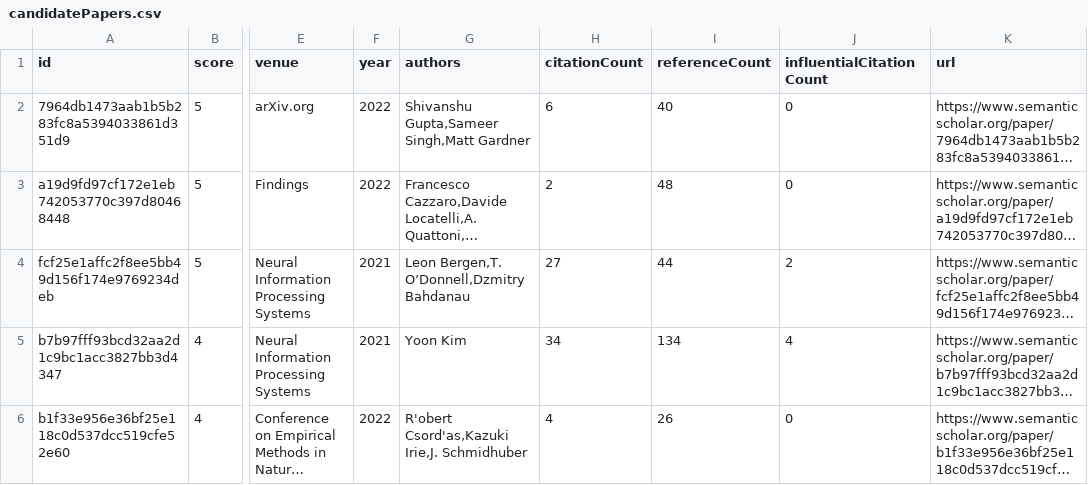
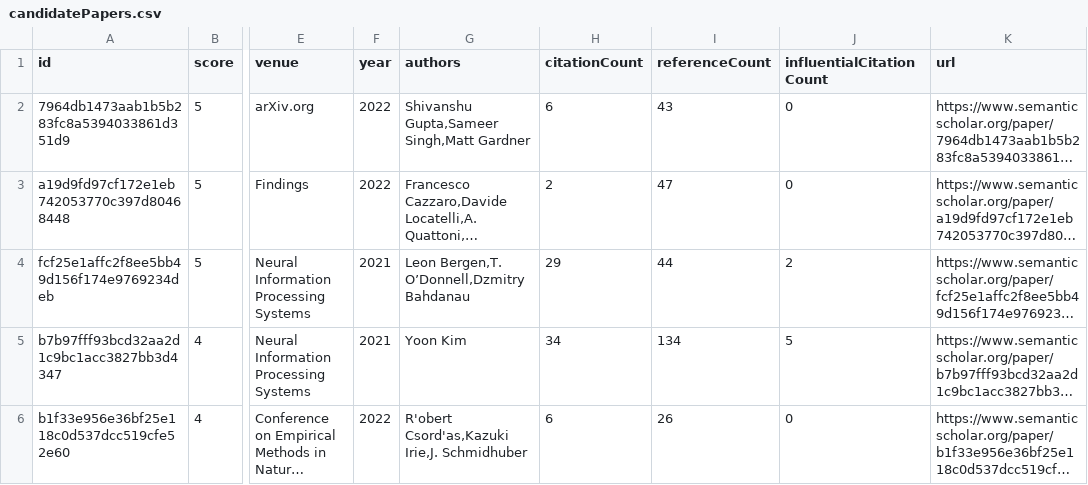
Before and after one commit to avi-jit/compositional-generalization-lit-review, a CSV file: data/candidatePapers.csv, drawn as a sheet; only a part is shown, gaps mark what is left out; long unchanged cells end in …; the diff covers the shown part only; the diff names each change by its address in the sheet, - before the commit and + after, or states it on an @@ line.

```diff
--- a/data/candidatePapers.csv
+++ b/data/candidatePapers.csv
-I2 (referenceCount): 40
+I2 (referenceCount): 43
-I3 (referenceCount): 48
+I3 (referenceCount): 47
-H4 (citationCount): 27
+H4 (citationCount): 29
-J5 (influentialCitationCount): 4
+J5 (influentialCitationCount): 5
-H6 (citationCount): 4
+H6 (citationCount): 6
```
Also changed, not shown: 1 added row, 1 removed row, 4 moved rows and 25 edited cells elsewhere in this file, 2 other files.
